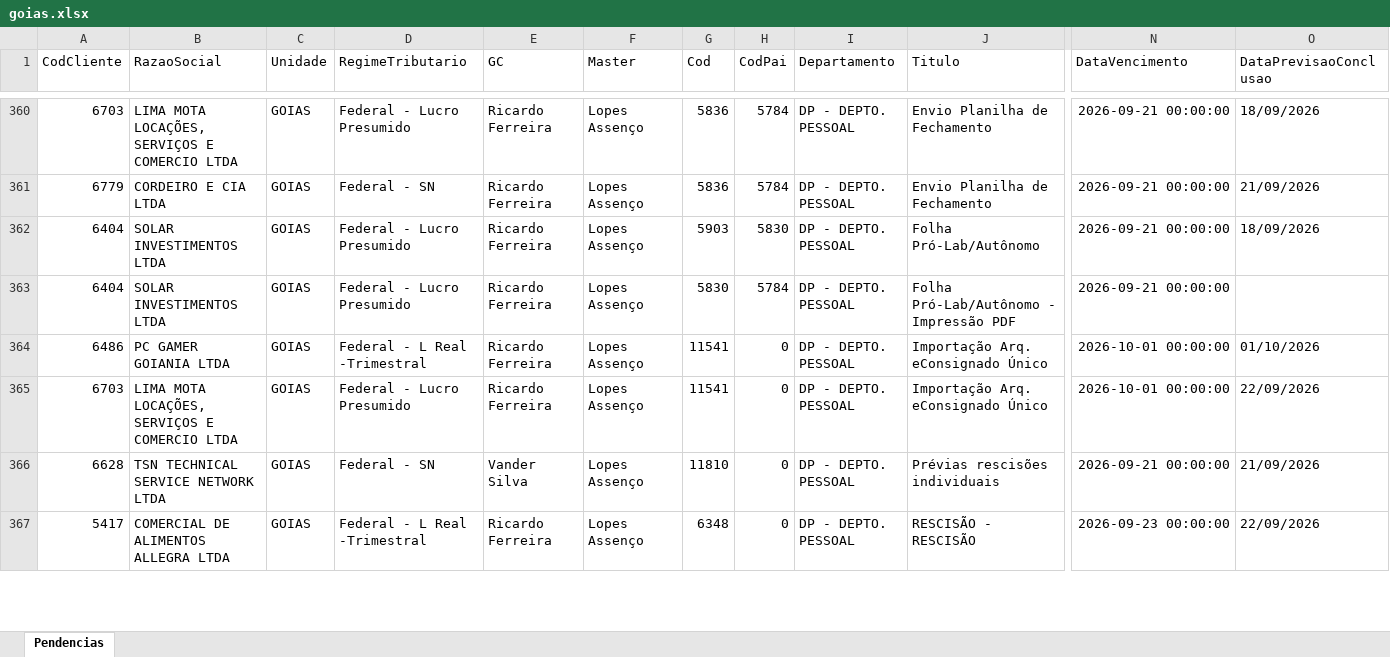
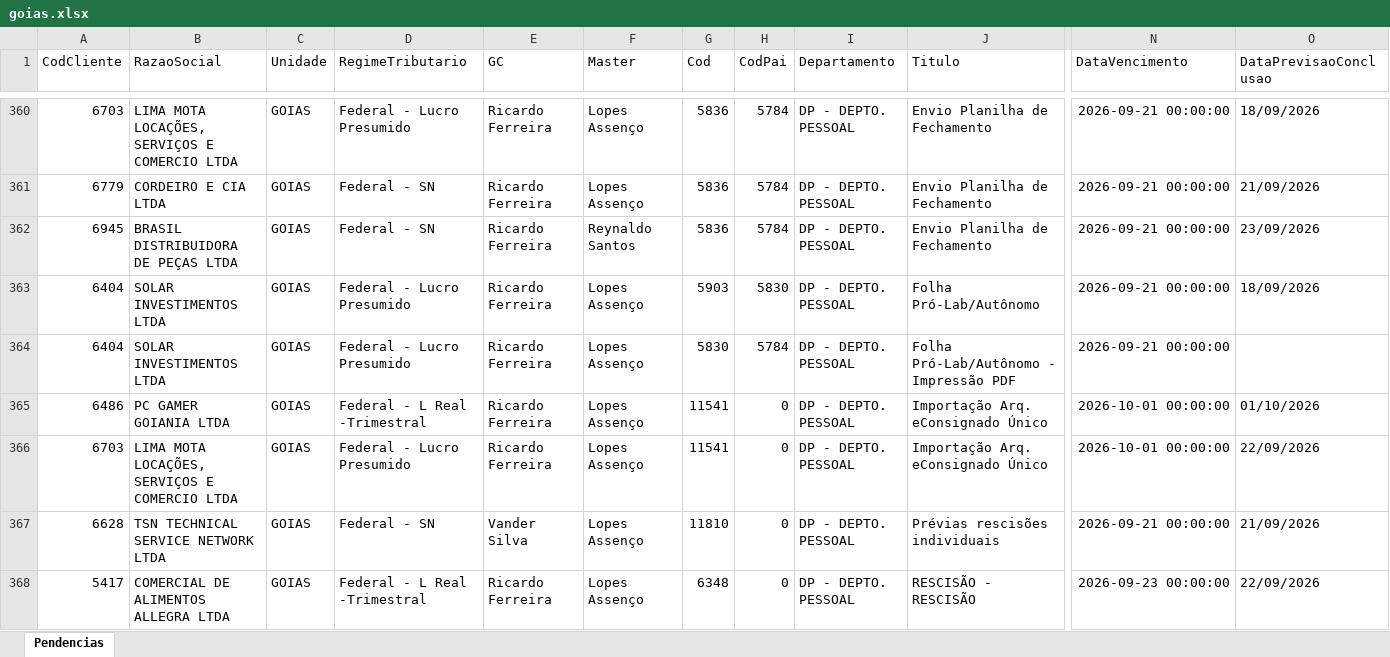
Before and after one commit to Controladoria-MG/Tarefas-baixadas, an Excel workbook: data/base/goias.xlsx, sheet Pendencias, drawn as a sheet; only a part is shown, gaps mark what is left out; values as stored, in another font and other column widths than the file's, no borders; rows hold the shown columns only; the diff names each change by its address in the sheet, - before the commit and + after, or states it on an @@ line.

```diff
--- a/data/base/goias.xlsx (sheet Pendencias)
+++ b/data/base/goias.xlsx (sheet Pendencias)
+row 362: 6945 | BRASIL DISTRIBUIDORA DE PEÇAS LTDA | GOIAS | Federal - SN | Ricardo Ferreira | Reynaldo Santos | 5836 | 5784 | DP - DEPTO. PESSOAL | Envio Planilha de Fechamento | 2026-09-21 00:00:00 | 23/09/2026
```
Also changed, not shown: data/base/santos.xlsx, 6 other files.
